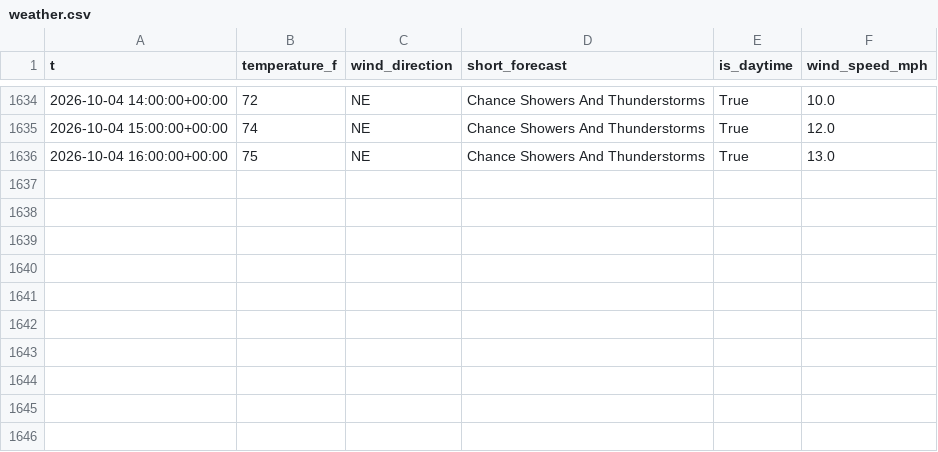
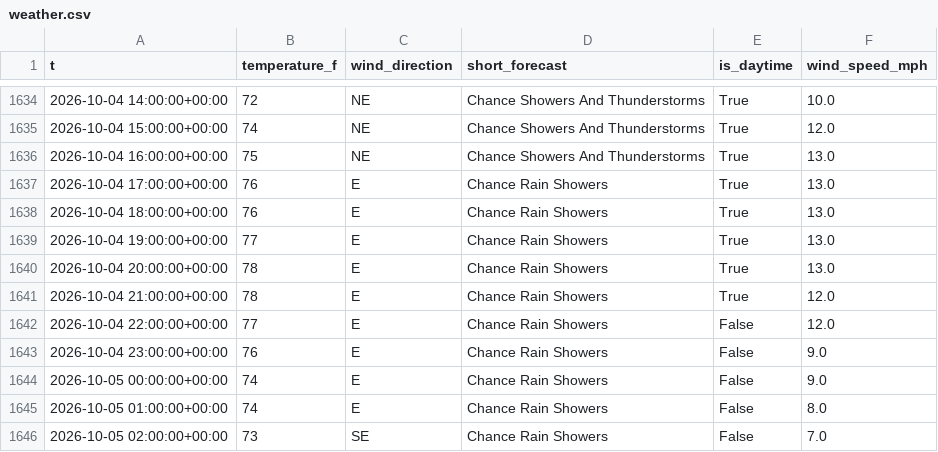
Before and after one commit to richardmhuse/do-not-hit-the-bridge-V2, a CSV file: data/raw/weather.csv, drawn as a sheet; only a part is shown, gaps mark what is left out.

```diff
--- a/data/raw/weather.csv
+++ b/data/raw/weather.csv
@@ -1636 +1636,11 @@ t,temperature_f,wind_direction,short_forecast,is_daytime,wind_speed_mph
 2026-10-04 16:00:00+00:00,75,NE,Chance Showers And Thunderstorms,True,13.0
+2026-10-04 17:00:00+00:00,76,E,Chance Rain Showers,True,13.0
+2026-10-04 18:00:00+00:00,76,E,Chance Rain Showers,True,13.0
+2026-10-04 19:00:00+00:00,77,E,Chance Rain Showers,True,13.0
+2026-10-04 20:00:00+00:00,78,E,Chance Rain Showers,True,13.0
+2026-10-04 21:00:00+00:00,78,E,Chance Rain Showers,True,12.0
+2026-10-04 22:00:00+00:00,77,E,Chance Rain Showers,False,12.0
+2026-10-04 23:00:00+00:00,76,E,Chance Rain Showers,False,9.0
+2026-10-05 00:00:00+00:00,74,E,Chance Rain Showers,False,9.0
+2026-10-05 01:00:00+00:00,74,E,Chance Rain Showers,False,8.0
+2026-10-05 02:00:00+00:00,73,SE,Chance Rain Showers,False,7.0
```
Also changed, not shown: data/processed/forecast.csv, data/raw/lunar.csv, 39 other files.
